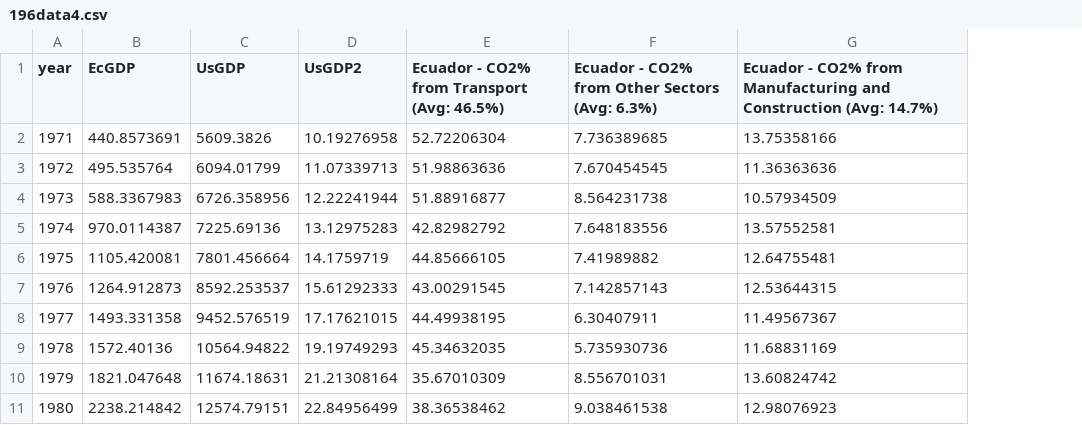
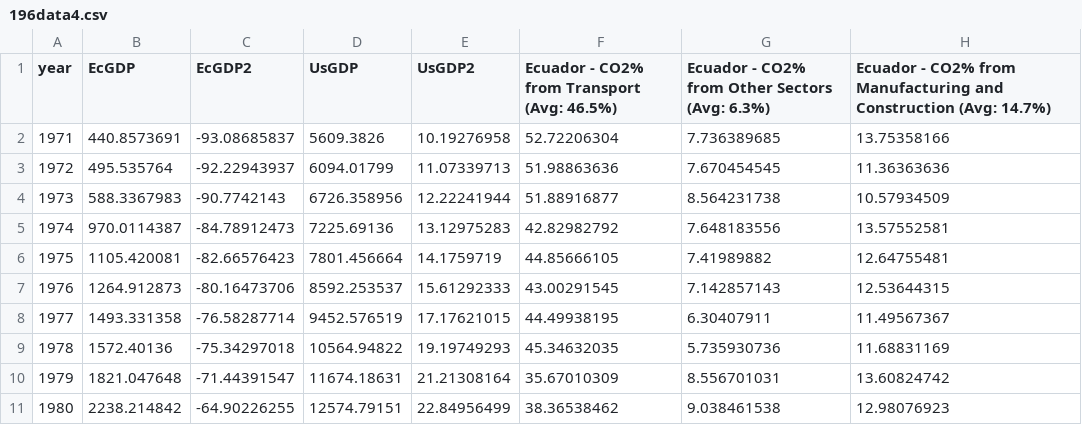
Before and after one commit to JacobWurz/jacobwurz.github.io, a CSV file: 196V/196data4.csv, drawn as a sheet; only a part is shown; the diff names each change by its address in the sheet, - before the commit and + after, or states it on an @@ line.

Commit message:
Add files via upload

```diff
--- a/196V/196data4.csv
+++ b/196V/196data4.csv
+column C (EcGDP2), rows 2-11: -93.08685837 | -92.22943937 | -90.7742143 | -84.78912473 | -82.66576423 | -80.16473706 | -76.58287714 | -75.34297018 | -71.44391547 | -64.90226255
```
